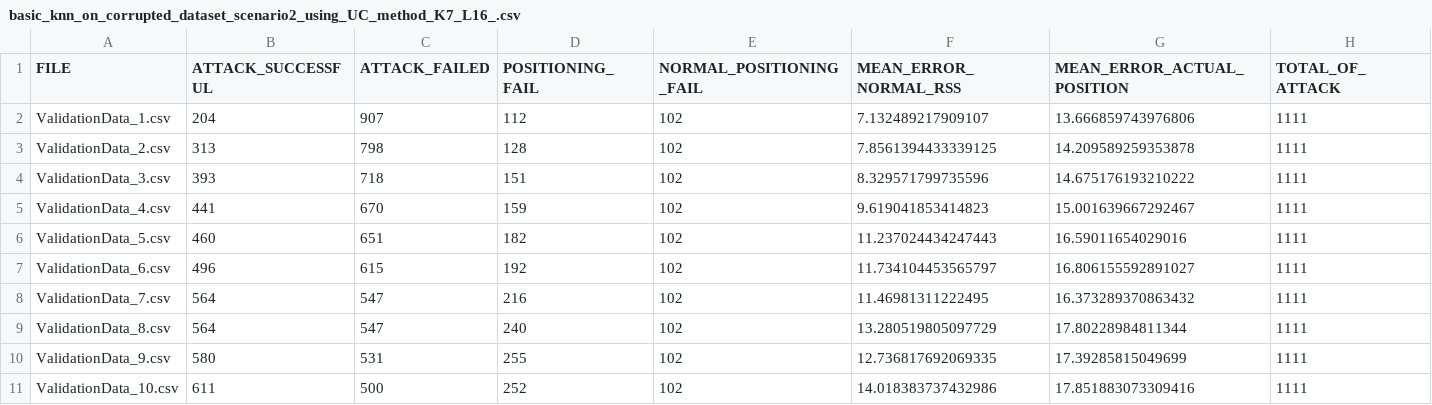
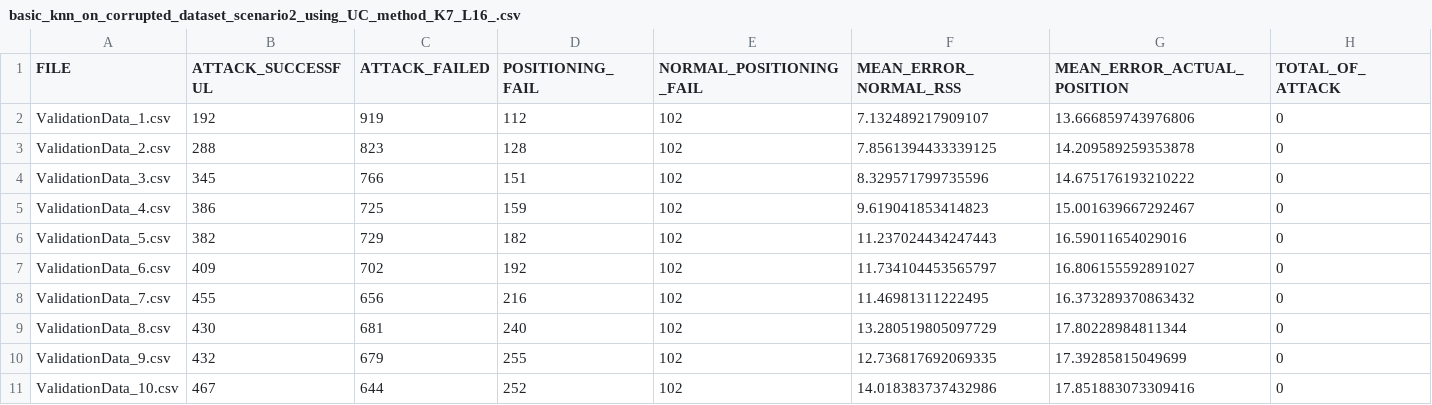
Before and after one commit to ClementSafon/WPS-spoofing-study, a CSV file: results/basic_knn_on_corrupted_dataset_scenario2_using_UC_method_K7_L16_.csv, drawn as a sheet.

```diff
--- a/results/basic_knn_on_corrupted_dataset_scenario2_using_UC_method_K7_L16_.csv
+++ b/results/basic_knn_on_corrupted_dataset_scenario2_using_UC_method_K7_L16_.csv
@@ -1,11 +1,11 @@
 FILE,ATTACK_SUCCESSFUL,ATTACK_FAILED,POSITIONING_FAIL,NORMAL_POSITIONING_FAIL,MEAN_ERROR_NORMAL_RSS,MEAN_ERROR_ACTUAL_POSITION,TOTAL_OF_ATTACK
-ValidationData_1.csv,204,907,112,102,7.132489217909107,13.666859743976806,1111
-ValidationData_2.csv,313,798,128,102,7.8561394433339125,14.209589259353878,1111
-ValidationData_3.csv,393,718,151,102,8.329571799735596,14.675176193210222,1111
-ValidationData_4.csv,441,670,159,102,9.619041853414823,15.001639667292467,1111
-ValidationData_5.csv,460,651,182,102,11.237024434247443,16.59011654029016,1111
-ValidationData_6.csv,496,615,192,102,11.734104453565797,16.806155592891027,1111
-ValidationData_7.csv,564,547,216,102,11.46981311222495,16.373289370863432,1111
-ValidationData_8.csv,564,547,240,102,13.280519805097729,17.80228984811344,1111
-ValidationData_9.csv,580,531,255,102,12.736817692069335,17.39285815049699,1111
-ValidationData_10.csv,611,500,252,102,14.018383737432986,17.851883073309416,1111
+ValidationData_1.csv,192,919,112,102,7.132489217909107,13.666859743976806,0
+ValidationData_2.csv,288,823,128,102,7.8561394433339125,14.209589259353878,0
+ValidationData_3.csv,345,766,151,102,8.329571799735596,14.675176193210222,0
+ValidationData_4.csv,386,725,159,102,9.619041853414823,15.001639667292467,0
+ValidationData_5.csv,382,729,182,102,11.237024434247443,16.59011654029016,0
+ValidationData_6.csv,409,702,192,102,11.734104453565797,16.806155592891027,0
+ValidationData_7.csv,455,656,216,102,11.46981311222495,16.373289370863432,0
+ValidationData_8.csv,430,681,240,102,13.280519805097729,17.80228984811344,0
+ValidationData_9.csv,432,679,255,102,12.736817692069335,17.39285815049699,0
+ValidationData_10.csv,467,644,252,102,14.018383737432986,17.851883073309416,0
```
Also changed, not shown: results/basic_knn_on_corrupted_dataset_scenario1_using_SC_method_K11_L7_.csv, results/basic_knn_on_corrupted_dataset_scenario1_using_UC_method_K7_L16_.csv, 14 other files.
